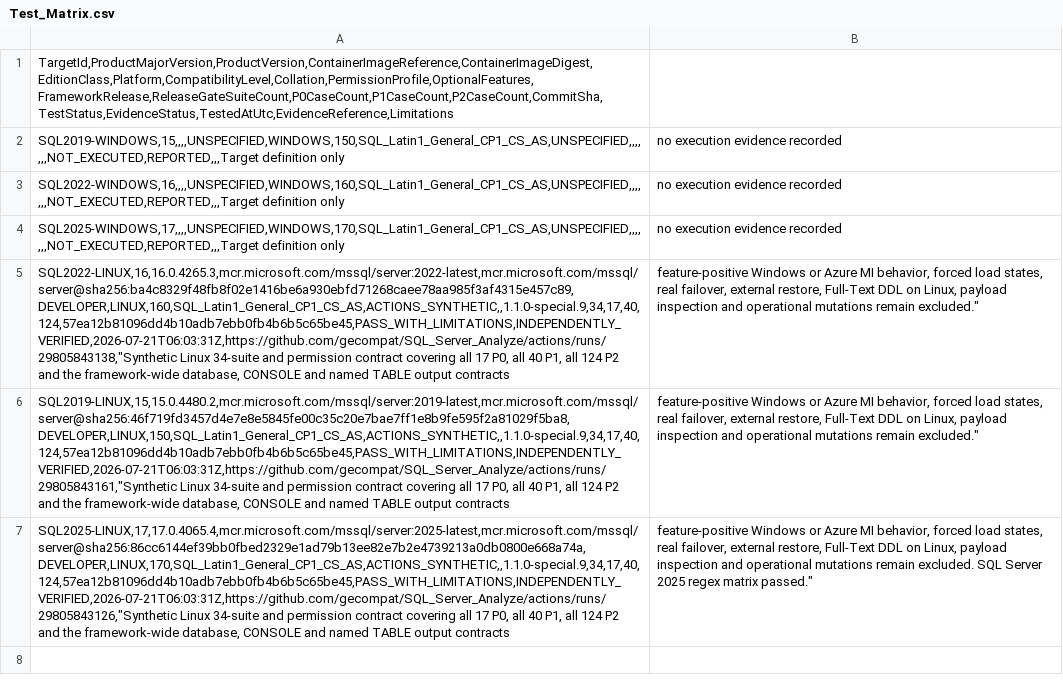
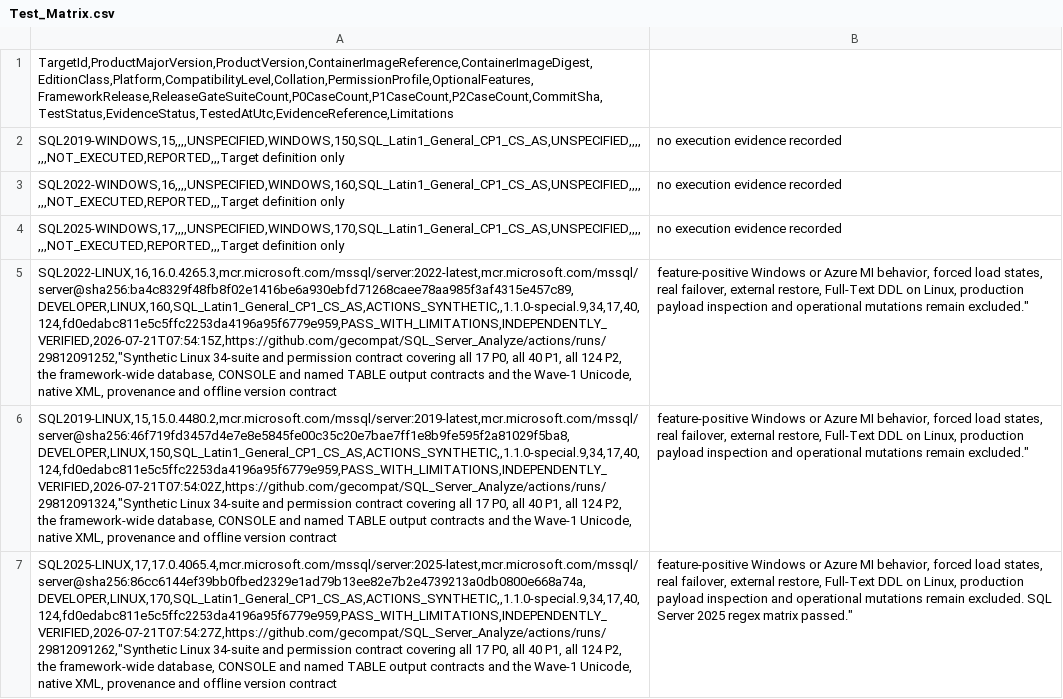
Before and after one commit to gecompat/SQL_Server_Analyze, a CSV file: Metadata/Quality/Test_Matrix.csv, drawn as a sheet; the diff names each change by its address in the sheet, - before the commit and + after, or states it on an @@ line.

```diff
--- a/Metadata/Quality/Test_Matrix.csv
+++ b/Metadata/Quality/Test_Matrix.csv
-A5: SQL2022-LINUX,16,16.0.4265.3,mcr.microsoft.com/mssql/server:2022-latest,mcr.microsoft.com/mssql/server@sha256:ba4c8329f48fb8f02e1416be6a930ebfd71268caee78aa985f3af4315e457c89,DEVELOPER,LINUX,160,SQL_Latin1_General_CP1_CS_AS,ACTIONS_SYNTHETIC,,1.1.0-special.9,34,17,40,124,57ea12b81096dd4b10adb7ebb0fb4b6b5c65be45,PASS_WITH_LIMITATIONS,INDEPENDENTLY_VERIFIED,2026-07-21T06:03:31Z,https://github.com/gecompat/SQL_Server_Analyze/actions/runs/29805843138,"Synthetic Linux 34-suite and permission contract covering all 17 P0, all 40 P1, all 124 P2 and the framework-wide database, CONSOLE and named TABLE output contracts
+A5: SQL2022-LINUX,16,16.0.4265.3,mcr.microsoft.com/mssql/server:2022-latest,mcr.microsoft.com/mssql/server@sha256:ba4c8329f48fb8f02e1416be6a930ebfd71268caee78aa985f3af4315e457c89,DEVELOPER,LINUX,160,SQL_Latin1_General_CP1_CS_AS,ACTIONS_SYNTHETIC,,1.1.0-special.9,34,17,40,124,fd0edabc811e5c5ffc2253da4196a95f6779e959,PASS_WITH_LIMITATIONS,INDEPENDENTLY_VERIFIED,2026-07-21T07:54:15Z,https://github.com/gecompat/SQL_Server_Analyze/actions/runs/29812091252,"Synthetic Linux 34-suite and permission contract covering all 17 P0, all 40 P1, all 124 P2, the framework-wide database, CONSOLE and named TABLE output contracts and the Wave-1 Unicode, native XML, provenance and offline version contract
-B5:B6: …on Linux, payload inspection…
+B5:B6: …on Linux, production payload inspection…
-A6: SQL2019-LINUX,15,15.0.4480.2,mcr.microsoft.com/mssql/server:2019-latest,mcr.microsoft.com/mssql/server@sha256:46f719fd3457d4e7e8e5845fe00c35c20e7bae7ff1e8b9fe595f2a81029f5ba8,DEVELOPER,LINUX,150,SQL_Latin1_General_CP1_CS_AS,ACTIONS_SYNTHETIC,,1.1.0-special.9,34,17,40,124,57ea12b81096dd4b10adb7ebb0fb4b6b5c65be45,PASS_WITH_LIMITATIONS,INDEPENDENTLY_VERIFIED,2026-07-21T06:03:31Z,https://github.com/gecompat/SQL_Server_Analyze/actions/runs/29805843161,"Synthetic Linux 34-suite and permission contract covering all 17 P0, all 40 P1, all 124 P2 and the framework-wide database, CONSOLE and named TABLE output contracts
+A6: SQL2019-LINUX,15,15.0.4480.2,mcr.microsoft.com/mssql/server:2019-latest,mcr.microsoft.com/mssql/server@sha256:46f719fd3457d4e7e8e5845fe00c35c20e7bae7ff1e8b9fe595f2a81029f5ba8,DEVELOPER,LINUX,150,SQL_Latin1_General_CP1_CS_AS,ACTIONS_SYNTHETIC,,1.1.0-special.9,34,17,40,124,fd0edabc811e5c5ffc2253da4196a95f6779e959,PASS_WITH_LIMITATIONS,INDEPENDENTLY_VERIFIED,2026-07-21T07:54:02Z,https://github.com/gecompat/SQL_Server_Analyze/actions/runs/29812091324,"Synthetic Linux 34-suite and permission contract covering all 17 P0, all 40 P1, all 124 P2, the framework-wide database, CONSOLE and named TABLE output contracts and the Wave-1 Unicode, native XML, provenance and offline version contract
-A7: SQL2025-LINUX,17,17.0.4065.4,mcr.microsoft.com/mssql/server:2025-latest,mcr.microsoft.com/mssql/server@sha256:86cc6144ef39bb0fbed2329e1ad79b13ee82e7b2e4739213a0db0800e668a74a,DEVELOPER,LINUX,170,SQL_Latin1_General_CP1_CS_AS,ACTIONS_SYNTHETIC,,1.1.0-special.9,34,17,40,124,57ea12b81096dd4b10adb7ebb0fb4b6b5c65be45,PASS_WITH_LIMITATIONS,INDEPENDENTLY_VERIFIED,2026-07-21T06:03:31Z,https://github.com/gecompat/SQL_Server_Analyze/actions/runs/29805843126,"Synthetic Linux 34-suite and permission contract covering all 17 P0, all 40 P1, all 124 P2 and the framework-wide database, CONSOLE and named TABLE output contracts
+A7: SQL2025-LINUX,17,17.0.4065.4,mcr.microsoft.com/mssql/server:2025-latest,mcr.microsoft.com/mssql/server@sha256:86cc6144ef39bb0fbed2329e1ad79b13ee82e7b2e4739213a0db0800e668a74a,DEVELOPER,LINUX,170,SQL_Latin1_General_CP1_CS_AS,ACTIONS_SYNTHETIC,,1.1.0-special.9,34,17,40,124,fd0edabc811e5c5ffc2253da4196a95f6779e959,PASS_WITH_LIMITATIONS,INDEPENDENTLY_VERIFIED,2026-07-21T07:54:27Z,https://github.com/gecompat/SQL_Server_Analyze/actions/runs/29812091262,"Synthetic Linux 34-suite and permission contract covering all 17 P0, all 40 P1, all 124 P2, the framework-wide database, CONSOLE and named TABLE output contracts and the Wave-1 Unicode, native XML, provenance and offline version contract
-B7: …on Linux, payload inspection…
+B7: …on Linux, production payload inspection…
```
Also changed, not shown: Metadata/Quality/Future_Enhancement_Backlog.csv, Metadata/Quality/Release_Gate_Evidence.csv, 9 other files.
